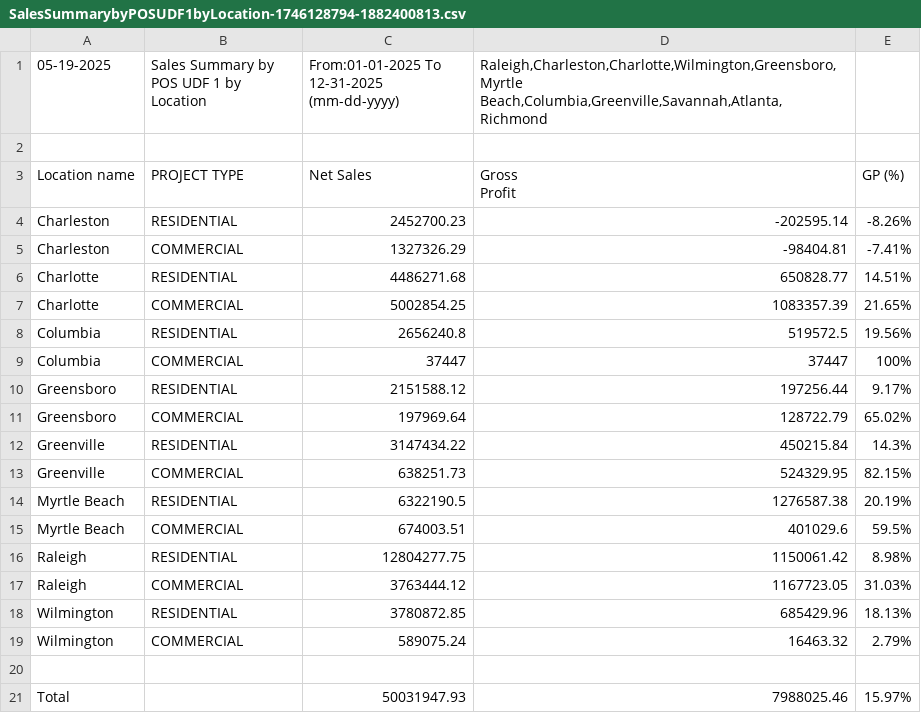
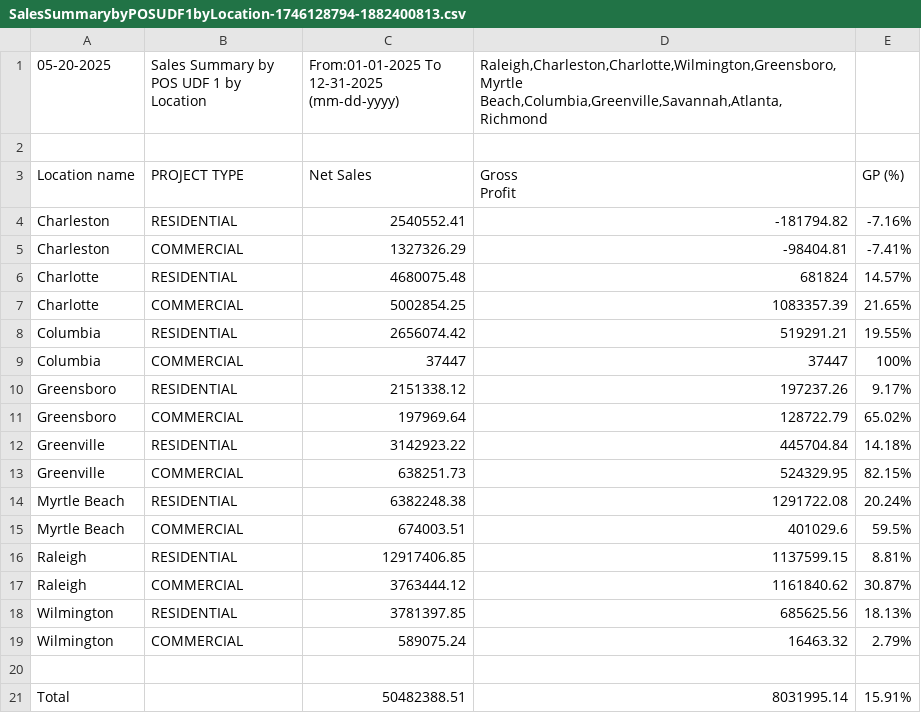
Before and after one commit to RichardMCGirt/Briqdata, a CSV file: SalesSummarybyPOSUDF1byLocation-1746128794-1882400813.csv, drawn as a sheet.

```diff
--- a/SalesSummarybyPOSUDF1byLocation-1746128794-1882400813.csv
+++ b/SalesSummarybyPOSUDF1byLocation-1746128794-1882400813.csv
@@ -1,2 +1,2 @@
-"05-19-2025","Sales Summary by POS UDF 1 by Location","From:01-01-2025 To 12-31-2025 (mm-dd-yyyy)","Raleigh,Charleston,Charlotte,Wilmington,Greensboro,Myrtle Beach,Columbia,Greenville,Savannah,Atlanta,Richmond",""
+"05-20-2025","Sales Summary by POS UDF 1 by Location","From:01-01-2025 To 12-31-2025 (mm-dd-yyyy)","Raleigh,Charleston,Charlotte,Wilmington,Greensboro,Myrtle Beach,Columbia,Greenville,Savannah,Atlanta,Richmond",""
 "","","","",""
@@ -4,19 +4,19 @@
 Profit","GP (%)"
-"Charleston","RESIDENTIAL","2452700.23","-202595.14","-8.26%"
+"Charleston","RESIDENTIAL","2540552.41","-181794.82","-7.16%"
 "Charleston","COMMERCIAL","1327326.29","-98404.81","-7.41%"
-"Charlotte","RESIDENTIAL","4486271.68","650828.77","14.51%"
+"Charlotte","RESIDENTIAL","4680075.48","681824","14.57%"
 "Charlotte","COMMERCIAL","5002854.25","1083357.39","21.65%"
-"Columbia","RESIDENTIAL","2656240.8","519572.5","19.56%"
+"Columbia","RESIDENTIAL","2656074.42","519291.21","19.55%"
 "Columbia","COMMERCIAL","37447","37447","100%"
-"Greensboro","RESIDENTIAL","2151588.12","197256.44","9.17%"
+"Greensboro","RESIDENTIAL","2151338.12","197237.26","9.17%"
 "Greensboro","COMMERCIAL","197969.64","128722.79","65.02%"
-"Greenville","RESIDENTIAL","3147434.22","450215.84","14.3%"
+"Greenville","RESIDENTIAL","3142923.22","445704.84","14.18%"
 "Greenville","COMMERCIAL","638251.73","524329.95","82.15%"
-"Myrtle Beach","RESIDENTIAL","6322190.5","1276587.38","20.19%"
+"Myrtle Beach","RESIDENTIAL","6382248.38","1291722.08","20.24%"
 "Myrtle Beach","COMMERCIAL","674003.51","401029.6","59.5%"
-"Raleigh","RESIDENTIAL","12804277.75","1150061.42","8.98%"
-"Raleigh","COMMERCIAL","3763444.12","1167723.05","31.03%"
-"Wilmington","RESIDENTIAL","3780872.85","685429.96","18.13%"
+"Raleigh","RESIDENTIAL","12917406.85","1137599.15","8.81%"
+"Raleigh","COMMERCIAL","3763444.12","1161840.62","30.87%"
+"Wilmington","RESIDENTIAL","3781397.85","685625.56","18.13%"
 "Wilmington","COMMERCIAL","589075.24","16463.32","2.79%"
 "","","","",""
-"Total","","50031947.93","7988025.46","15.97%"
+"Total","","50482388.51","8031995.14","15.91%"
```
Also changed, not shown: SalesComparisonbyMasterAccount-1746031907-414419086 (1).csv, SalesOrdersCreatedbyDateRangebyCounterPerson-1742911386-931189245.csv, 1 other file.
